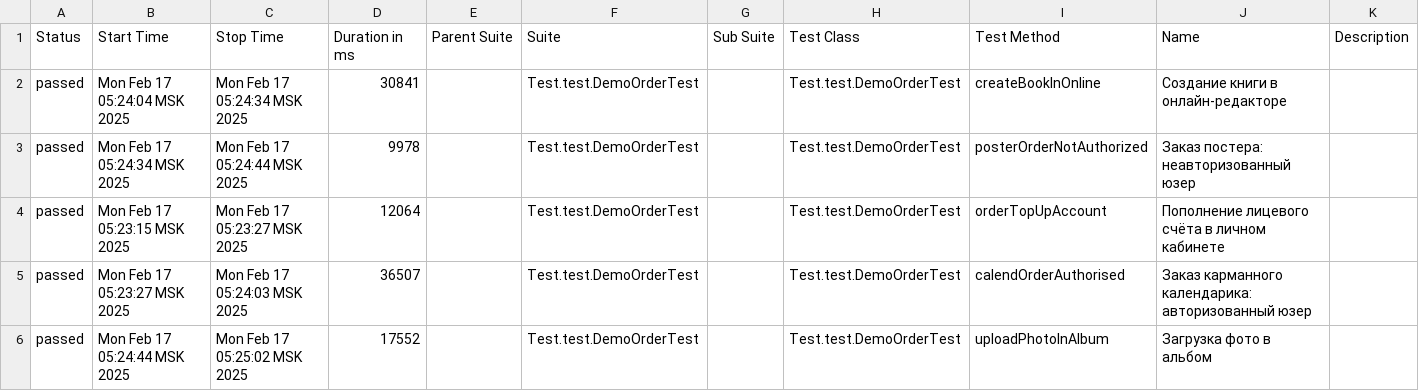
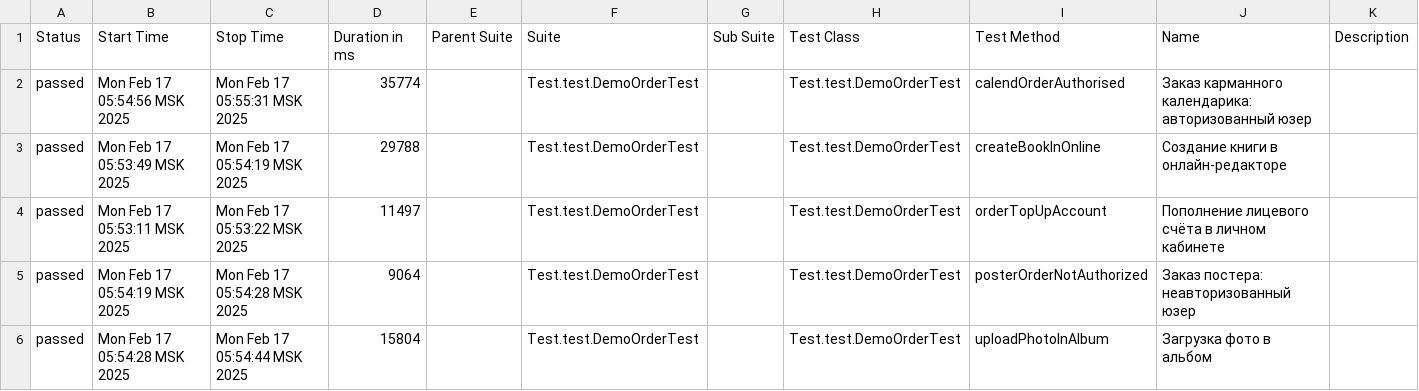
Before and after one commit to MariamPetr/allure-reports-for-web, a CSV file: web-master/allure-maven-plugin/data/suites.csv, drawn as a sheet.

Commit message:
Web Allure Report - master

```diff
--- a/web-master/allure-maven-plugin/data/suites.csv
+++ b/web-master/allure-maven-plugin/data/suites.csv
@@ -1,6 +1,6 @@
 "Status","Start Time","Stop Time","Duration in ms","Parent Suite","Suite","Sub Suite","Test Class","Test Method","Name","Description"
-"passed","Mon Feb 17 05:24:04 MSK 2025","Mon Feb 17 05:24:34 MSK 2025","30841","","Test.test.DemoOrderTest","","Test.test.DemoOrderTest","createBookInOnline","Создание книги в онлайн-редакторе",""
-"passed","Mon Feb 17 05:24:34 MSK 2025","Mon Feb 17 05:24:44 MSK 2025","9978","","Test.test.DemoOrderTest","","Test.test.DemoOrderTest","posterOrderNotAuthorized","Заказ постера: неавторизованный юзер",""
-"passed","Mon Feb 17 05:23:15 MSK 2025","Mon Feb 17 05:23:27 MSK 2025","12064","","Test.test.DemoOrderTest","","Test.test.DemoOrderTest","orderTopUpAccount","Пополнение лицевого счёта в личном кабинете",""
-"passed","Mon Feb 17 05:23:27 MSK 2025","Mon Feb 17 05:24:03 MSK 2025","36507","","Test.test.DemoOrderTest","","Test.test.DemoOrderTest","calendOrderAuthorised","Заказ карманного календарика: авторизованный юзер",""
-"passed","Mon Feb 17 05:24:44 MSK 2025","Mon Feb 17 05:25:02 MSK 2025","17552","","Test.test.DemoOrderTest","","Test.test.DemoOrderTest","uploadPhotoInAlbum","Загрузка фото в альбом",""
+"passed","Mon Feb 17 05:54:56 MSK 2025","Mon Feb 17 05:55:31 MSK 2025","35774","","Test.test.DemoOrderTest","","Test.test.DemoOrderTest","calendOrderAuthorised","Заказ карманного календарика: авторизованный юзер",""
+"passed","Mon Feb 17 05:53:49 MSK 2025","Mon Feb 17 05:54:19 MSK 2025","29788","","Test.test.DemoOrderTest","","Test.test.DemoOrderTest","createBookInOnline","Создание книги в онлайн-редакторе",""
+"passed","Mon Feb 17 05:53:11 MSK 2025","Mon Feb 17 05:53:22 MSK 2025","11497","","Test.test.DemoOrderTest","","Test.test.DemoOrderTest","orderTopUpAccount","Пополнение лицевого счёта в личном кабинете",""
+"passed","Mon Feb 17 05:54:19 MSK 2025","Mon Feb 17 05:54:28 MSK 2025","9064","","Test.test.DemoOrderTest","","Test.test.DemoOrderTest","posterOrderNotAuthorized","Заказ постера: неавторизованный юзер",""
+"passed","Mon Feb 17 05:54:28 MSK 2025","Mon Feb 17 05:54:44 MSK 2025","15804","","Test.test.DemoOrderTest","","Test.test.DemoOrderTest","uploadPhotoInAlbum","Загрузка фото в альбом",""
```
Also changed, not shown: 21 other files.
